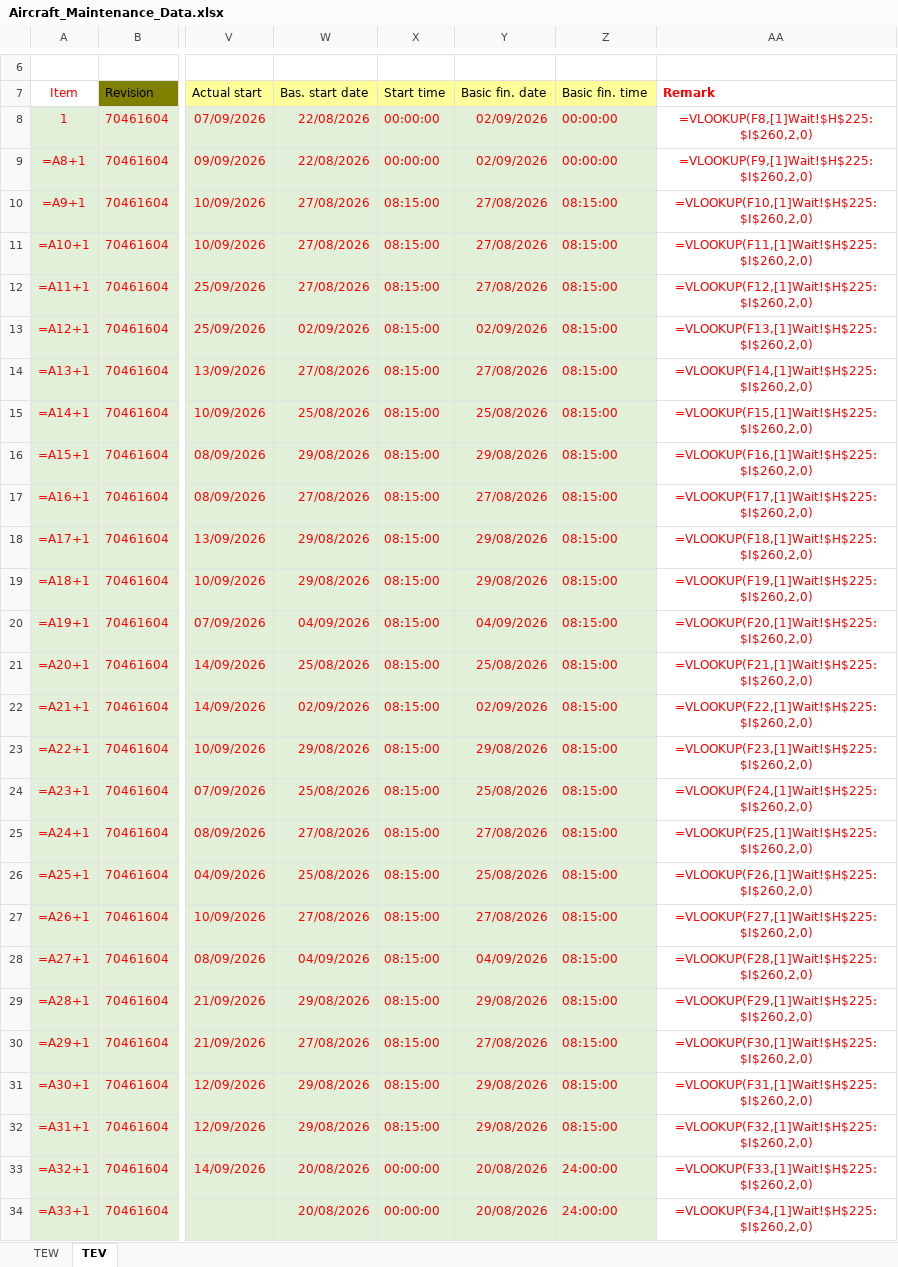
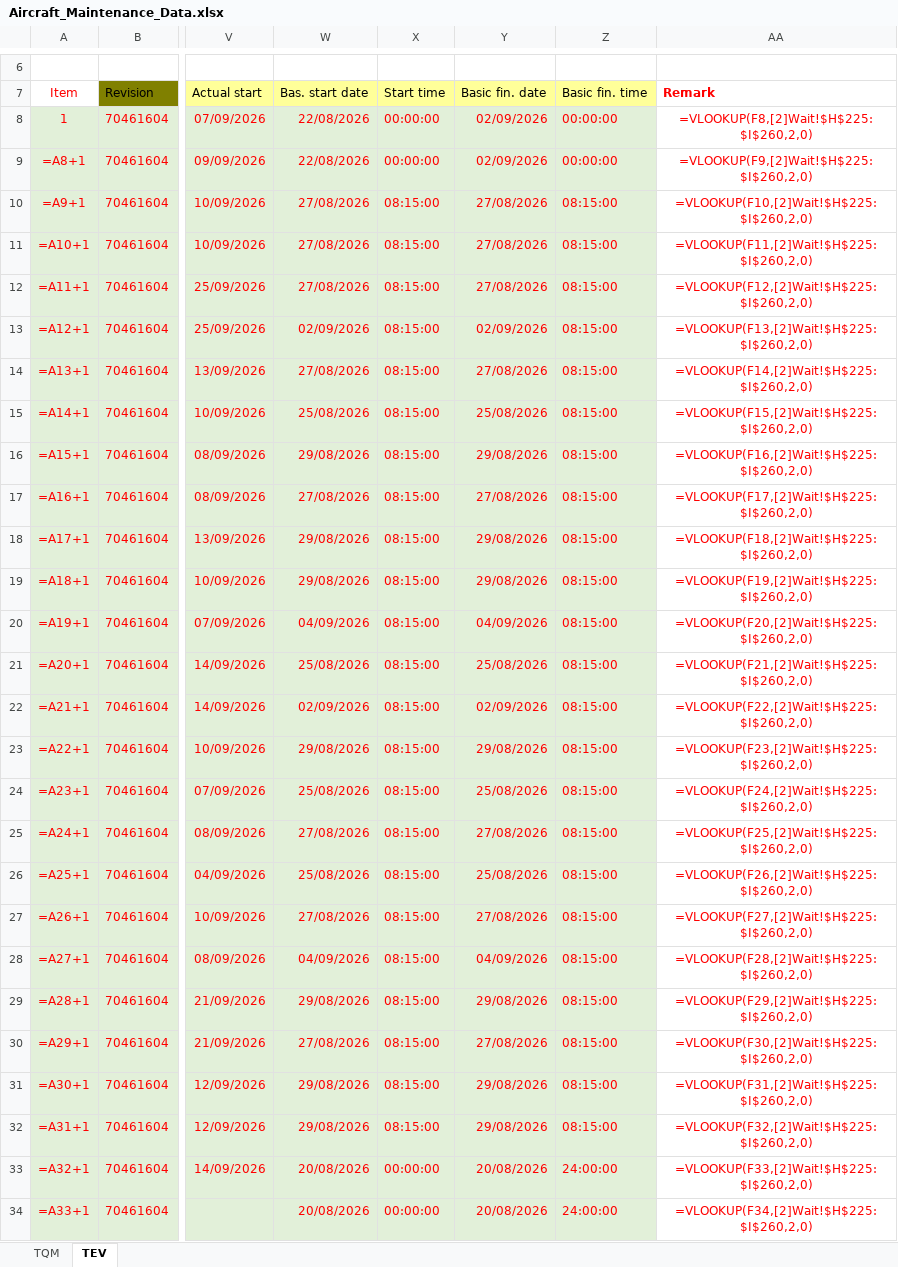
Before and after one commit to Huan289100/aircraft-maintenance-dashboard, an Excel workbook: Aircraft_Maintenance_Data.xlsx, sheet TEV, drawn as a sheet; only a part is shown, gaps mark what is left out; values as stored, in another font and other column widths than the file's, no borders; formulas are shown in place of their values; the diff covers the shown part only; the diff names each change by its address in the sheet, - before the commit and + after, or states it on an @@ line.

Commit message:
Add files via upload

```diff
--- a/Aircraft_Maintenance_Data.xlsx (sheet TEV)
+++ b/Aircraft_Maintenance_Data.xlsx (sheet TEV)
-sheet tab: TEW
+sheet tab: TQM
-AA8 (Remark): =VLOOKUP(F8,[1]Wait!$H$225:$I$260,2,0)
+AA8 (Remark): =VLOOKUP(F8,[2]Wait!$H$225:$I$260,2,0)
-AA9 (Remark): =VLOOKUP(F9,[1]Wait!$H$225:$I$260,2,0)
+AA9 (Remark): =VLOOKUP(F9,[2]Wait!$H$225:$I$260,2,0)
-AA10 (Remark): =VLOOKUP(F10,[1]Wait!$H$225:$I$260,2,0)
+AA10 (Remark): =VLOOKUP(F10,[2]Wait!$H$225:$I$260,2,0)
-AA11 (Remark): =VLOOKUP(F11,[1]Wait!$H$225:$I$260,2,0)
+AA11 (Remark): =VLOOKUP(F11,[2]Wait!$H$225:$I$260,2,0)
-AA12 (Remark): =VLOOKUP(F12,[1]Wait!$H$225:$I$260,2,0)
+AA12 (Remark): =VLOOKUP(F12,[2]Wait!$H$225:$I$260,2,0)
-AA13 (Remark): =VLOOKUP(F13,[1]Wait!$H$225:$I$260,2,0)
+AA13 (Remark): =VLOOKUP(F13,[2]Wait!$H$225:$I$260,2,0)
-AA14 (Remark): =VLOOKUP(F14,[1]Wait!$H$225:$I$260,2,0)
+AA14 (Remark): =VLOOKUP(F14,[2]Wait!$H$225:$I$260,2,0)
-AA15 (Remark): =VLOOKUP(F15,[1]Wait!$H$225:$I$260,2,0)
+AA15 (Remark): =VLOOKUP(F15,[2]Wait!$H$225:$I$260,2,0)
-AA16 (Remark): =VLOOKUP(F16,[1]Wait!$H$225:$I$260,2,0)
+AA16 (Remark): =VLOOKUP(F16,[2]Wait!$H$225:$I$260,2,0)
-AA17 (Remark): =VLOOKUP(F17,[1]Wait!$H$225:$I$260,2,0)
+AA17 (Remark): =VLOOKUP(F17,[2]Wait!$H$225:$I$260,2,0)
-AA18 (Remark): =VLOOKUP(F18,[1]Wait!$H$225:$I$260,2,0)
+AA18 (Remark): =VLOOKUP(F18,[2]Wait!$H$225:$I$260,2,0)
-AA19 (Remark): =VLOOKUP(F19,[1]Wait!$H$225:$I$260,2,0)
+AA19 (Remark): =VLOOKUP(F19,[2]Wait!$H$225:$I$260,2,0)
-AA20 (Remark): =VLOOKUP(F20,[1]Wait!$H$225:$I$260,2,0)
+AA20 (Remark): =VLOOKUP(F20,[2]Wait!$H$225:$I$260,2,0)
-AA21 (Remark): =VLOOKUP(F21,[1]Wait!$H$225:$I$260,2,0)
+AA21 (Remark): =VLOOKUP(F21,[2]Wait!$H$225:$I$260,2,0)
-AA22 (Remark): =VLOOKUP(F22,[1]Wait!$H$225:$I$260,2,0)
+AA22 (Remark): =VLOOKUP(F22,[2]Wait!$H$225:$I$260,2,0)
-AA23 (Remark): =VLOOKUP(F23,[1]Wait!$H$225:$I$260,2,0)
+AA23 (Remark): =VLOOKUP(F23,[2]Wait!$H$225:$I$260,2,0)
-AA24 (Remark): =VLOOKUP(F24,[1]Wait!$H$225:$I$260,2,0)
+AA24 (Remark): =VLOOKUP(F24,[2]Wait!$H$225:$I$260,2,0)
-AA25 (Remark): =VLOOKUP(F25,[1]Wait!$H$225:$I$260,2,0)
+AA25 (Remark): =VLOOKUP(F25,[2]Wait!$H$225:$I$260,2,0)
-AA26 (Remark): =VLOOKUP(F26,[1]Wait!$H$225:$I$260,2,0)
+AA26 (Remark): =VLOOKUP(F26,[2]Wait!$H$225:$I$260,2,0)
-AA27 (Remark): =VLOOKUP(F27,[1]Wait!$H$225:$I$260,2,0)
+AA27 (Remark): =VLOOKUP(F27,[2]Wait!$H$225:$I$260,2,0)
-AA28 (Remark): =VLOOKUP(F28,[1]Wait!$H$225:$I$260,2,0)
+AA28 (Remark): =VLOOKUP(F28,[2]Wait!$H$225:$I$260,2,0)
-AA29 (Remark): =VLOOKUP(F29,[1]Wait!$H$225:$I$260,2,0)
+AA29 (Remark): =VLOOKUP(F29,[2]Wait!$H$225:$I$260,2,0)
-AA30 (Remark): =VLOOKUP(F30,[1]Wait!$H$225:$I$260,2,0)
+AA30 (Remark): =VLOOKUP(F30,[2]Wait!$H$225:$I$260,2,0)
-AA31 (Remark): =VLOOKUP(F31,[1]Wait!$H$225:$I$260,2,0)
+AA31 (Remark): =VLOOKUP(F31,[2]Wait!$H$225:$I$260,2,0)
-AA32 (Remark): =VLOOKUP(F32,[1]Wait!$H$225:$I$260,2,0)
+AA32 (Remark): =VLOOKUP(F32,[2]Wait!$H$225:$I$260,2,0)
-AA33 (Remark): =VLOOKUP(F33,[1]Wait!$H$225:$I$260,2,0)
+AA33 (Remark): =VLOOKUP(F33,[2]Wait!$H$225:$I$260,2,0)
-AA34 (Remark): =VLOOKUP(F34,[1]Wait!$H$225:$I$260,2,0)
+AA34 (Remark): =VLOOKUP(F34,[2]Wait!$H$225:$I$260,2,0)
```
Also changed, not shown: 1088 edited cells elsewhere in this sheet, sheet TQM, charts or pictures.
